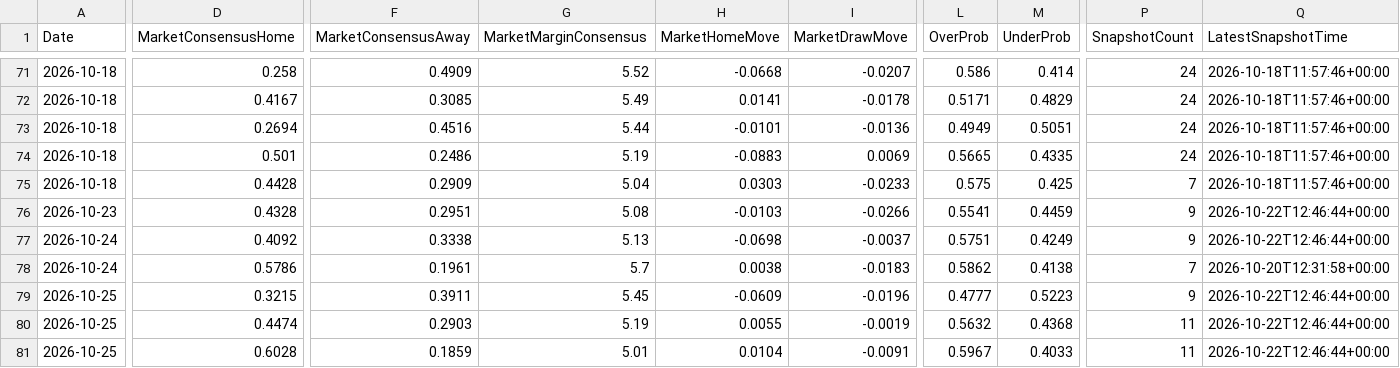
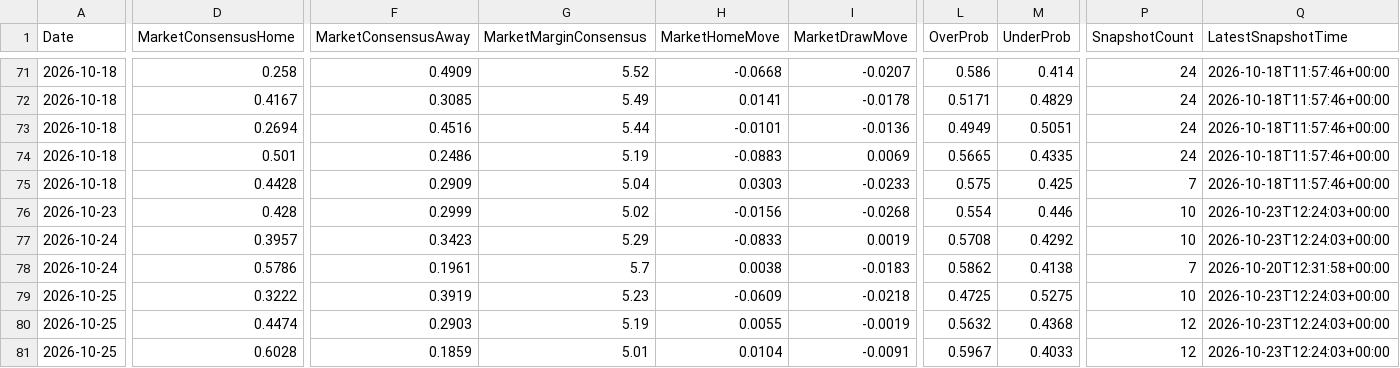
Before and after one commit to gmalbert/ligue-1, a CSV file: data_files/model_features/market_features.csv, drawn as a sheet; only a part is shown, gaps mark what is left out; the diff covers the shown part only; the diff names each change by its address in the sheet, - before the commit and + after, or states it on an @@ line.

```diff
--- a/data_files/model_features/market_features.csv
+++ b/data_files/model_features/market_features.csv
-D76 (MarketConsensusHome): 0.4328
+D76 (MarketConsensusHome): 0.428
-F76 (MarketConsensusAway): 0.2951
+F76 (MarketConsensusAway): 0.2999
-G76 (MarketMarginConsensus): 5.08
+G76 (MarketMarginConsensus): 5.02
-H76 (MarketHomeMove): -0.0103
+H76 (MarketHomeMove): -0.0156
-I76 (MarketDrawMove): -0.0266
+I76 (MarketDrawMove): -0.0268
-L76 (OverProb): 0.5541
+L76 (OverProb): 0.554
-M76 (UnderProb): 0.4459
+M76 (UnderProb): 0.446
-P76:P77 (SnapshotCount): 9
+P76:P77 (SnapshotCount): 10
-Q76:Q77 (LatestSnapshotTime): 2026-10-22T12:46:44+00:00
+Q76:Q77 (LatestSnapshotTime): 2026-10-23T12:24:03+00:00
-D77 (MarketConsensusHome): 0.4092
+D77 (MarketConsensusHome): 0.3957
-F77 (MarketConsensusAway): 0.3338
+F77 (MarketConsensusAway): 0.3423
-G77 (MarketMarginConsensus): 5.13
+G77 (MarketMarginConsensus): 5.29
-H77 (MarketHomeMove): -0.0698
+H77 (MarketHomeMove): -0.0833
-I77 (MarketDrawMove): -0.0037
+I77 (MarketDrawMove): 0.0019
-L77 (OverProb): 0.5751
+L77 (OverProb): 0.5708
-M77 (UnderProb): 0.4249
+M77 (UnderProb): 0.4292
-D79 (MarketConsensusHome): 0.3215
+D79 (MarketConsensusHome): 0.3222
-F79 (MarketConsensusAway): 0.3911
+F79 (MarketConsensusAway): 0.3919
-G79 (MarketMarginConsensus): 5.45
+G79 (MarketMarginConsensus): 5.23
-I79 (MarketDrawMove): -0.0196
+I79 (MarketDrawMove): -0.0218
-L79 (OverProb): 0.4777
+L79 (OverProb): 0.4725
-M79 (UnderProb): 0.5223
+M79 (UnderProb): 0.5275
-P79 (SnapshotCount): 9
+P79 (SnapshotCount): 10
-Q79:Q81 (LatestSnapshotTime): 2026-10-22T12:46:44+00:00
+Q79:Q81 (LatestSnapshotTime): 2026-10-23T12:24:03+00:00
-P80:P81 (SnapshotCount): 11
+P80:P81 (SnapshotCount): 12
```
Also changed, not shown: 61 edited cells elsewhere in this file, data_files/predictions_log.csv, data_files/raw/match_weather.csv, 11 other files.
